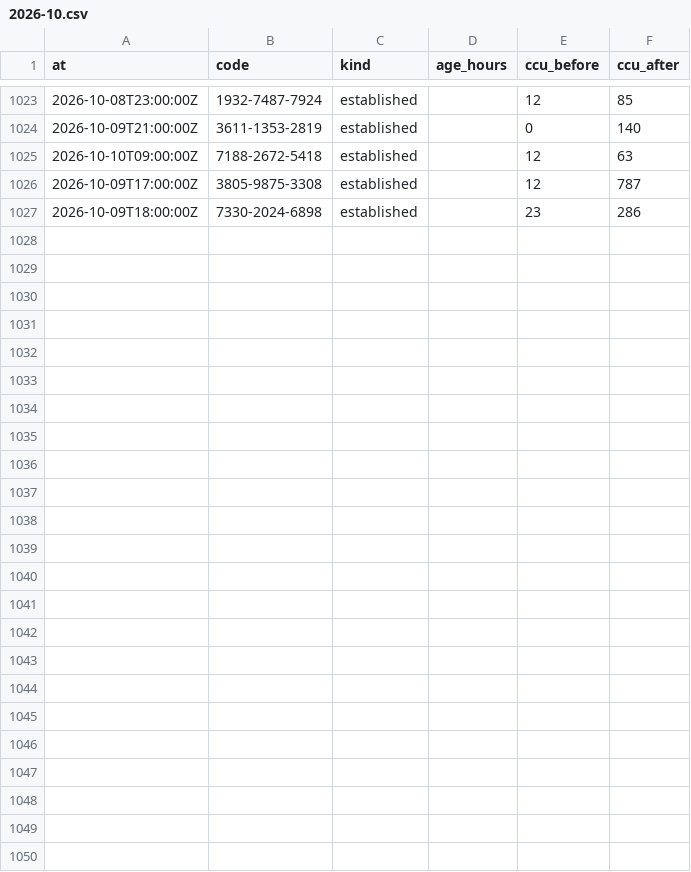
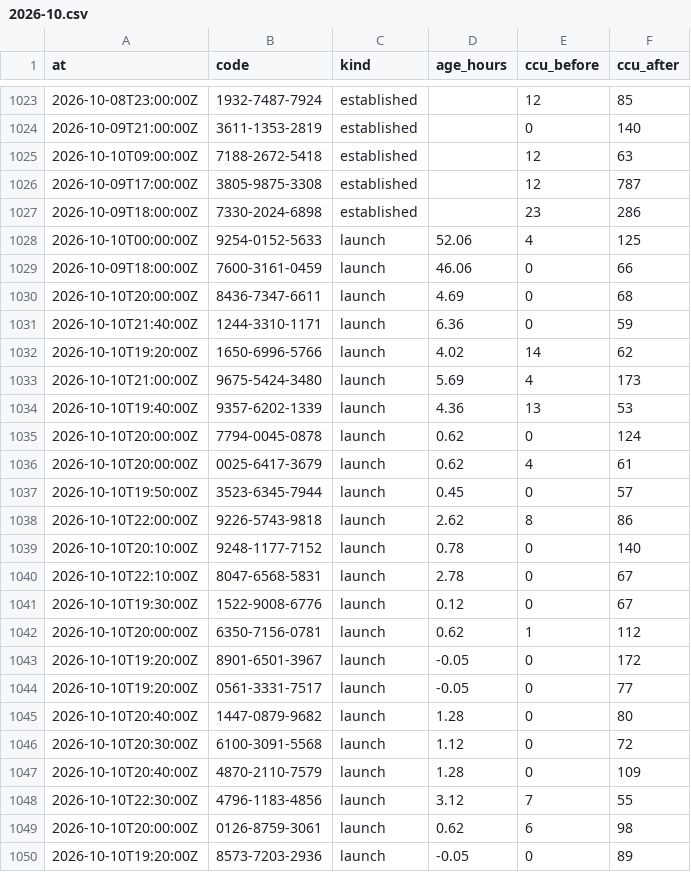
Before and after one commit to Chawewo/fortniteDiscoveryTracker, a CSV file: data/pickups/2026-10.csv, drawn as a sheet; only a part is shown, gaps mark what is left out.

```diff
--- a/data/pickups/2026-10.csv
+++ b/data/pickups/2026-10.csv
@@ -1027 +1027,24 @@ at,code,kind,age_hours,ccu_before,ccu_after
 2026-10-09T18:00:00Z,7330-2024-6898,established,,23,286
+2026-10-10T00:00:00Z,9254-0152-5633,launch,52.06,4,125
+2026-10-09T18:00:00Z,7600-3161-0459,launch,46.06,0,66
+2026-10-10T20:00:00Z,8436-7347-6611,launch,4.69,0,68
+2026-10-10T21:40:00Z,1244-3310-1171,launch,6.36,0,59
+2026-10-10T19:20:00Z,1650-6996-5766,launch,4.02,14,62
+2026-10-10T21:00:00Z,9675-5424-3480,launch,5.69,4,173
+2026-10-10T19:40:00Z,9357-6202-1339,launch,4.36,13,53
+2026-10-10T20:00:00Z,7794-0045-0878,launch,0.62,0,124
+2026-10-10T20:00:00Z,0025-6417-3679,launch,0.62,4,61
+2026-10-10T19:50:00Z,3523-6345-7944,launch,0.45,0,57
+2026-10-10T22:00:00Z,9226-5743-9818,launch,2.62,8,86
+2026-10-10T20:10:00Z,9248-1177-7152,launch,0.78,0,140
+2026-10-10T22:10:00Z,8047-6568-5831,launch,2.78,0,67
+2026-10-10T19:30:00Z,1522-9008-6776,launch,0.12,0,67
+2026-10-10T20:00:00Z,6350-7156-0781,launch,0.62,1,112
+2026-10-10T19:20:00Z,8901-6501-3967,launch,-0.05,0,172
+2026-10-10T19:20:00Z,0561-3331-7517,launch,-0.05,0,77
+2026-10-10T20:40:00Z,1447-0879-9682,launch,1.28,0,80
+2026-10-10T20:30:00Z,6100-3091-5568,launch,1.12,0,72
+2026-10-10T20:40:00Z,4870-2110-7579,launch,1.28,0,109
+2026-10-10T22:30:00Z,4796-1183-4856,launch,3.12,7,55
+2026-10-10T20:00:00Z,0126-8759-3061,launch,0.62,6,98
+2026-10-10T19:20:00Z,8573-7203-2936,launch,-0.05,0,89
```
Also changed, not shown: data/runs/2026-10.csv, 4 other files.
